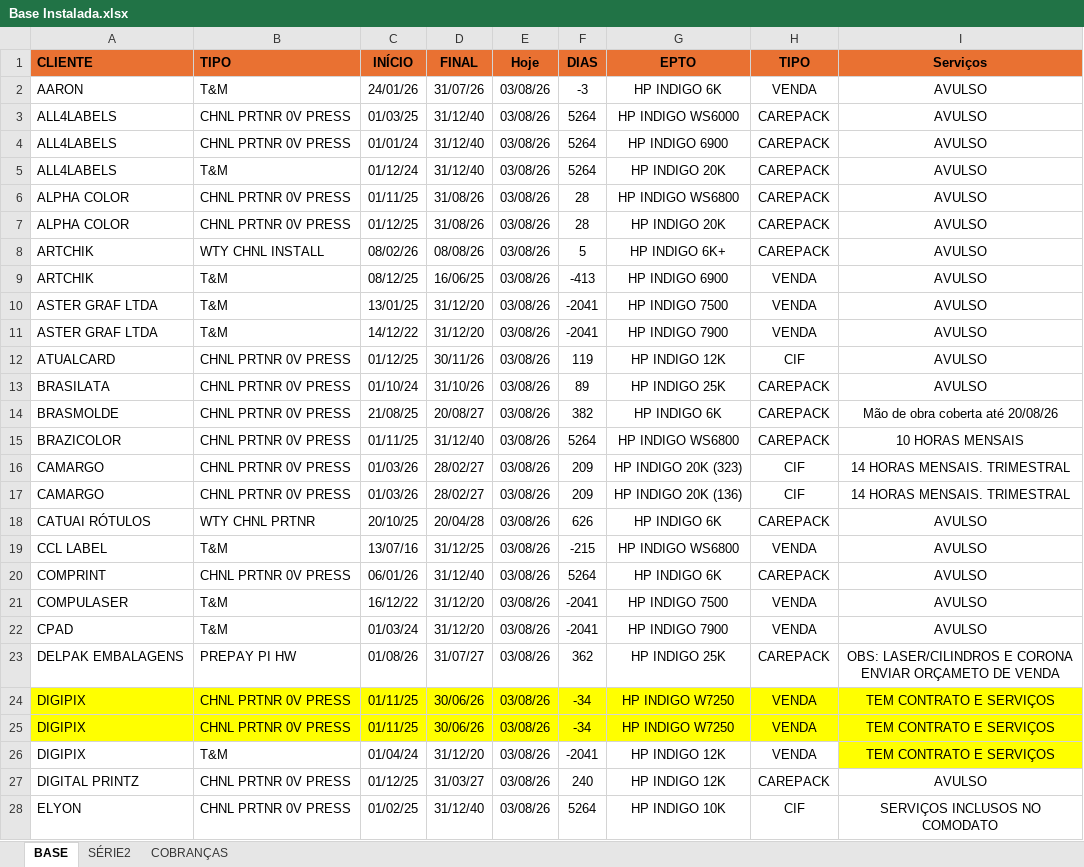
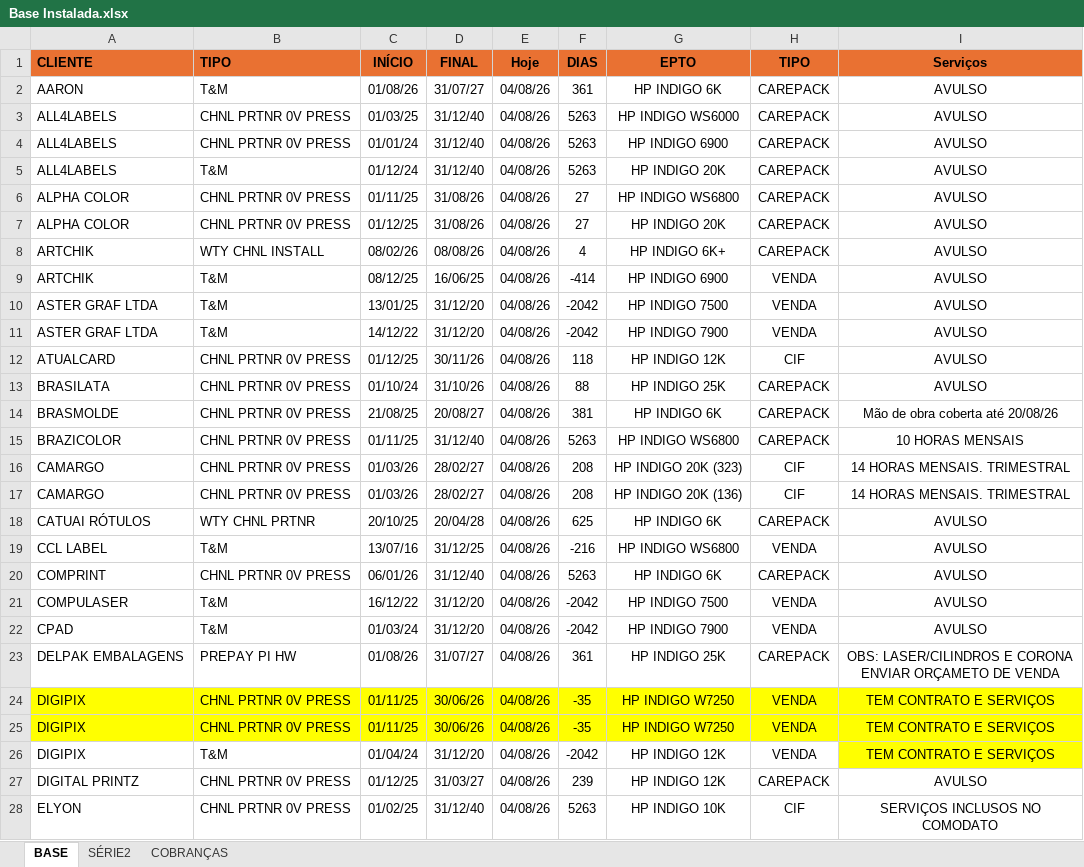
Before and after one commit to Karamith/chatbot-whatsapp-estoque, an Excel workbook: data/Base Instalada.xlsx, sheet BASE, drawn as a sheet; only a part is shown; values as stored, in another font and other column widths than the file's, no borders; the diff covers the shown part only; the diff names each change by its address in the sheet, - before the commit and + after, or states it on an @@ line.

```diff
--- a/data/Base Instalada.xlsx (sheet BASE)
+++ b/data/Base Instalada.xlsx (sheet BASE)
-C2 (INÍCIO): 24/01/26
+C2 (INÍCIO): 01/08/26
-D2 (FINAL): 31/07/26
+D2 (FINAL): 31/07/27
-E2:E28 (Hoje): 03/08/26
+E2:E28 (Hoje): 04/08/26
-F2 (DIAS): -3
+F2 (DIAS): 361
-H2 (TIPO): VENDA
+H2 (TIPO): CAREPACK
-F3:F5 (DIAS): 5264
+F3:F5 (DIAS): 5263
-F6:F7 (DIAS): 28
+F6:F7 (DIAS): 27
-F8 (DIAS): 5
+F8 (DIAS): 4
-F9 (DIAS): -413
+F9 (DIAS): -414
-F10:F11 (DIAS): -2041
+F10:F11 (DIAS): -2042
-F12 (DIAS): 119
+F12 (DIAS): 118
-F13 (DIAS): 89
+F13 (DIAS): 88
-F14 (DIAS): 382
+F14 (DIAS): 381
-F15 (DIAS): 5264
+F15 (DIAS): 5263
-F16:F17 (DIAS): 209
+F16:F17 (DIAS): 208
-F18 (DIAS): 626
+F18 (DIAS): 625
-F19 (DIAS): -215
+F19 (DIAS): -216
-F20 (DIAS): 5264
+F20 (DIAS): 5263
-F21:F22 (DIAS): -2041
+F21:F22 (DIAS): -2042
-F23 (DIAS): 362
+F23 (DIAS): 361
-F24:F25 (DIAS): -34
+F24:F25 (DIAS): -35
-F26 (DIAS): -2041
+F26 (DIAS): -2042
-F27 (DIAS): 240
+F27 (DIAS): 239
-F28 (DIAS): 5264
+F28 (DIAS): 5263
```
Also changed, not shown: 158 edited cells elsewhere in this sheet, Data Analysis/Comprint - RELATÓRIO DE IMPORTAÇÕES/Comprint CSSP - 2026.xlsx, data/clientes.xlsx, 1 other file.
